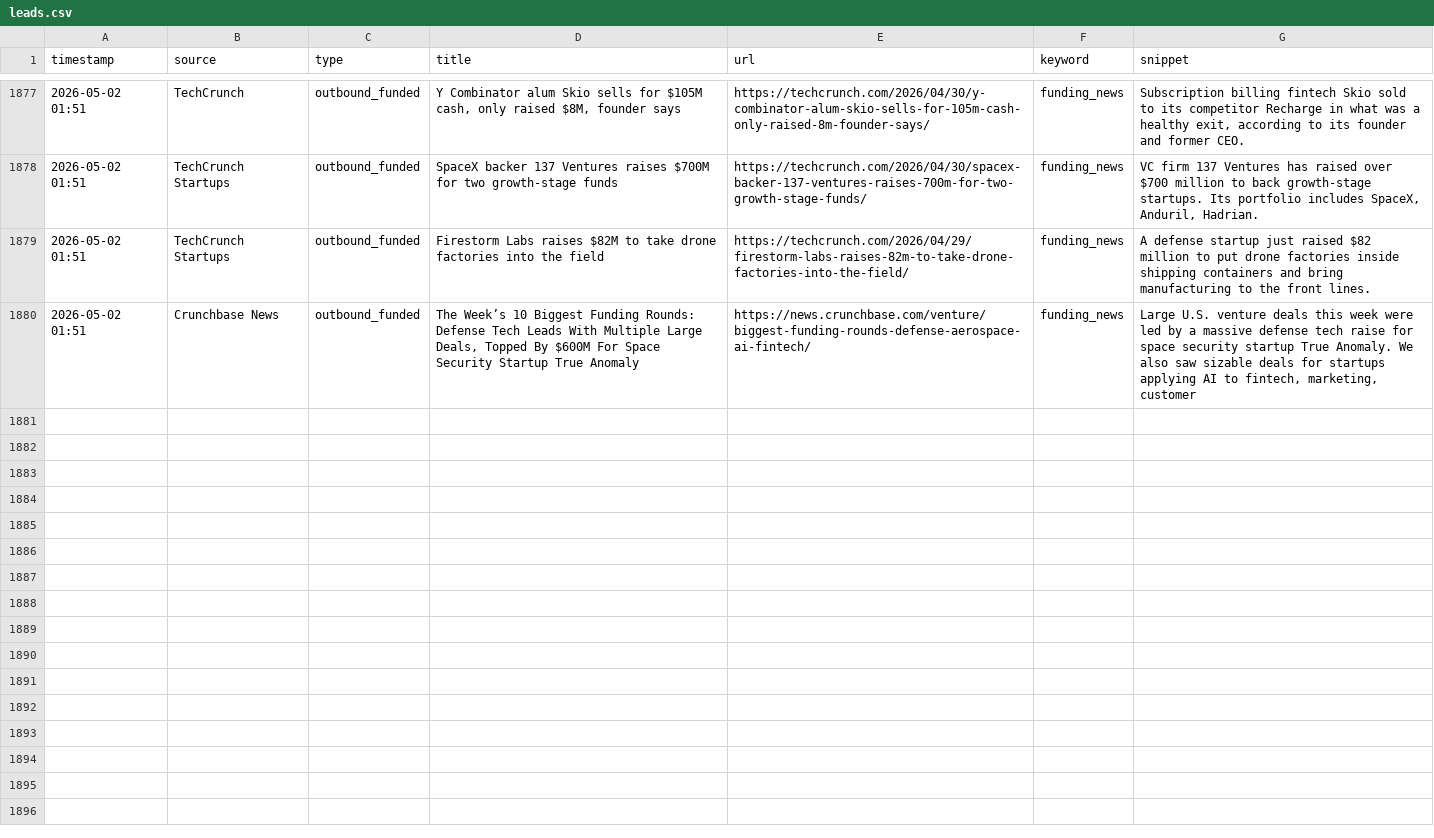
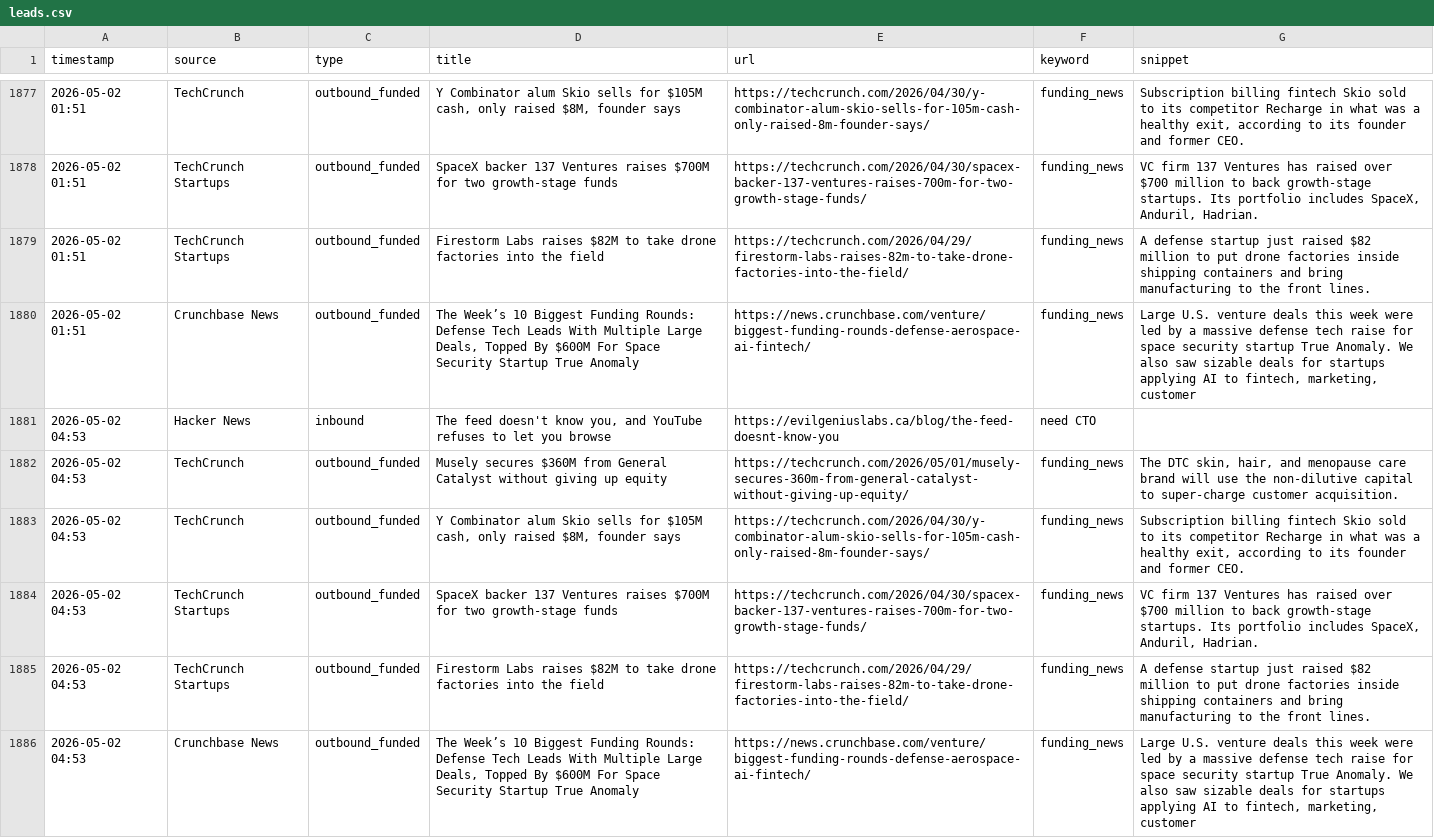
Before and after one commit to rajcreates/mvp-lead-system, a CSV file: leads.csv, drawn as a sheet; only a part is shown, gaps mark what is left out; the diff names each change by its address in the sheet, - before the commit and + after, or states it on an @@ line.

```diff
--- a/leads.csv
+++ b/leads.csv
+row 1881: 2026-05-02 04:53 | Hacker News | inbound | The feed doesn't know you, and YouTube refuses to let you browse | https://evilgeniuslabs.ca/blog/the-feed-doesnt-know-you | need CTO
+row 1882: 2026-05-02 04:53 | TechCrunch | outbound_funded | Musely secures $360M from General Catalyst without giving up equity | https://techcrunch.com/2026/05/01/musely-secures-360m-from-general-catalyst-without-giving-up-equity/ | funding_news | The DTC skin, hair, and menopause care brand will use the non-dilutive capital to super-charge customer acquisition.
+row 1883: 2026-05-02 04:53 | TechCrunch | outbound_funded | Y Combinator alum Skio sells for $105M cash, only raised $8M, founder says | https://techcrunch.com/2026/04/30/y-combinator-alum-skio-sells-for-105m-cash-only-raised-8m-founder-says/ | funding_news | Subscription billing fintech Skio sold to its competitor Recharge in what was a healthy exit, according to its founder and former CEO.
+row 1884: 2026-05-02 04:53 | TechCrunch Startups | outbound_funded | SpaceX backer 137 Ventures raises $700M for two growth-stage funds | https://techcrunch.com/2026/04/30/spacex-backer-137-ventures-raises-700m-for-two-growth-stage-funds/ | funding_news | VC firm 137 Ventures has raised over $700 million to back growth-stage startups. Its portfolio includes SpaceX, Anduril, Hadrian.
+row 1885: 2026-05-02 04:53 | TechCrunch Startups | outbound_funded | Firestorm Labs raises $82M to take drone factories into the field | https://techcrunch.com/2026/04/29/firestorm-labs-raises-82m-to-take-drone-factories-into-the-field/ | funding_news | A defense startup just raised $82 million to put drone factories inside shipping containers and bring manufacturing to the front lines.
+row 1886: 2026-05-02 04:53 | Crunchbase News | outbound_funded | The Week’s 10 Biggest Funding Rounds: Defense Tech Leads With Multiple Large Deals, Topped By $600M For Space Security Startup True Anomaly | https://news.crunchbase.com/venture/biggest-funding-rounds-defense-aerospace-ai-fintech/ | funding_news | Large U.S. venture deals this week were led by a massive defense tech raise for space security startup True Anomaly. We also saw sizable deals for startups applying AI to fintech, marketing, customer
```
Also changed, not shown: 1 other file.
